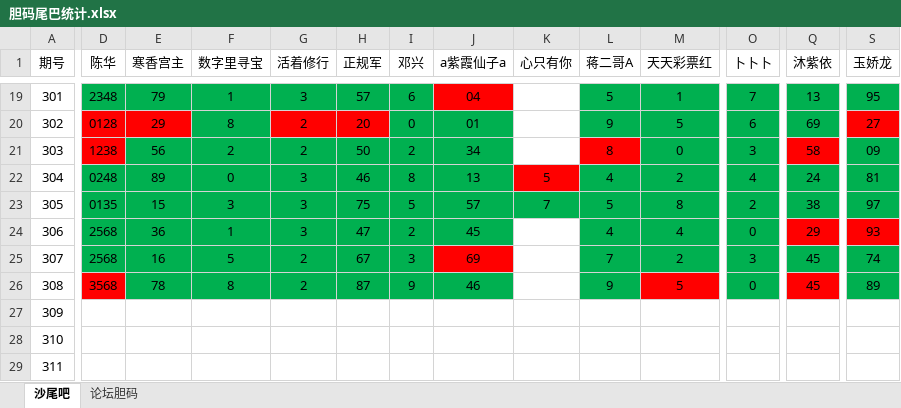
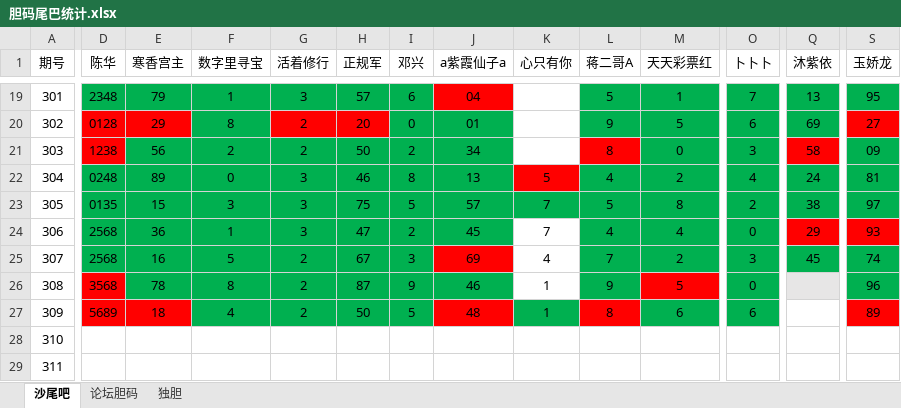
Before and after one commit to huahua495/MyLottery, an Excel workbook: app/src/main/java/com/renfei/mylottery/file/胆码尾巴统计.xlsx, sheet 沙尾吧, drawn as a sheet; only a part is shown, gaps mark what is left out; values as stored, in another font and other column widths than the file's, no borders; the diff covers the shown part only; the diff names each change by its address in the sheet, - before the commit and + after, or states it on an @@ line.

```diff
--- a/app/src/main/java/com/renfei/mylottery/file/胆码尾巴统计.xlsx (sheet 沙尾吧)
+++ b/app/src/main/java/com/renfei/mylottery/file/胆码尾巴统计.xlsx (sheet 沙尾吧)
+sheet tab: 独胆
-K24 (心只有你): (empty)
+K24 (心只有你): 7
-K25 (心只有你): (empty)
+K25 (心只有你): 4
-K26:K27 (心只有你): (empty)
+K26:K27 (心只有你): 1
-Q26 (沐紫依): 45
+Q26 (沐紫依): (empty)
-Q26 fill: #FF0000
+Q26 fill: #E7E6E6
-S26 (玉娇龙): 89
+S26 (玉娇龙): 96
-D27 (陈华): (empty)
+D27 (陈华): 5689
-D27:E27 fill: none
+D27:E27 fill: #FF0000
-E27 (寒香宫主): (empty)
+E27 (寒香宫主): 18
-F27 (数字里寻宝): (empty)
+F27 (数字里寻宝): 4
-F27:I27 fill: none
+F27:I27 fill: #00B050
-G27 (活着修行): (empty)
+G27 (活着修行): 2
-H27 (正规军): (empty)
+H27 (正规军): 50
-I27 (邓兴): (empty)
+I27 (邓兴): 5
-J27 (a紫霞仙子a): (empty)
+J27 (a紫霞仙子a): 48
-J27 fill: none
+J27 fill: #FF0000
-K27 fill: none
+K27 fill: #00B050
-L27 (蒋二哥A): (empty)
+L27 (蒋二哥A): 8
-L27 fill: none
+L27 fill: #FF0000
-M27 (天天彩票红): (empty)
+M27 (天天彩票红): 6
-M27:O27 fill: none
+M27:O27 fill: #00B050
-O27 (卜卜卜): (empty)
+O27 (卜卜卜): 6
-S27 (玉娇龙): (empty)
+S27 (玉娇龙): 89
-S27 fill: none
+S27 fill: #FF0000
```
Also changed, not shown: 10 edited cells and cell formats elsewhere in this sheet, sheet 论坛胆码, 4 other files.
